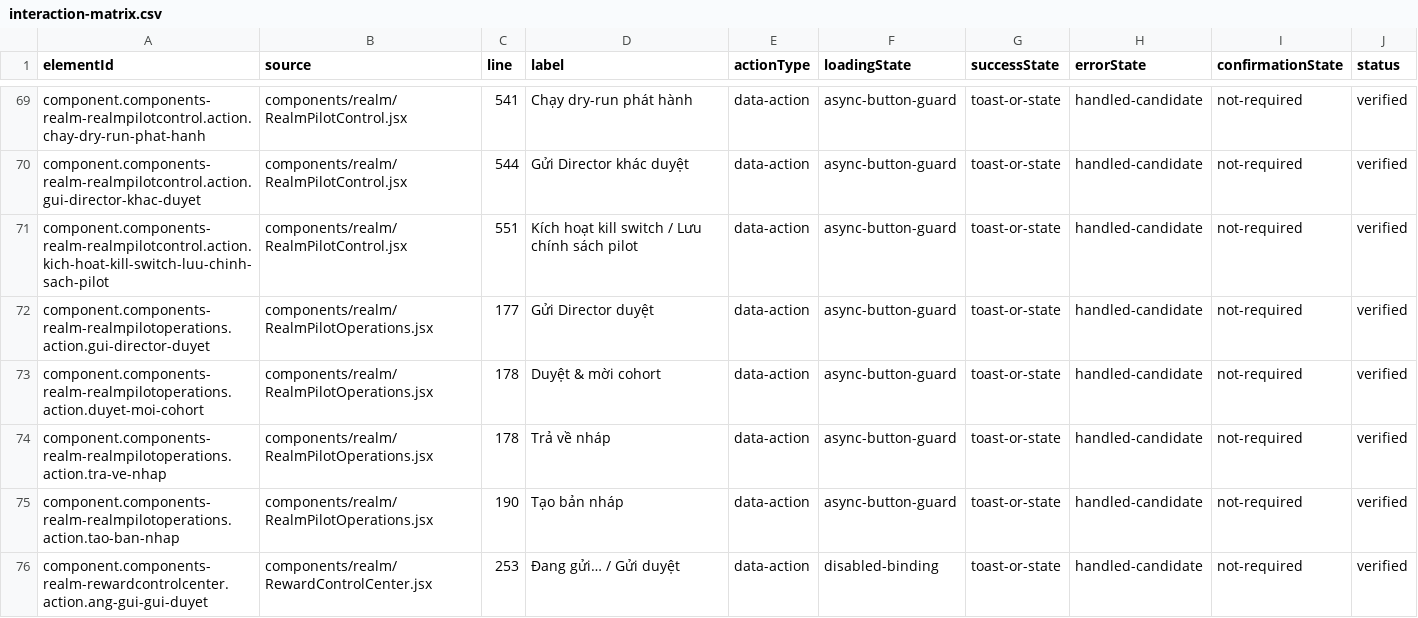
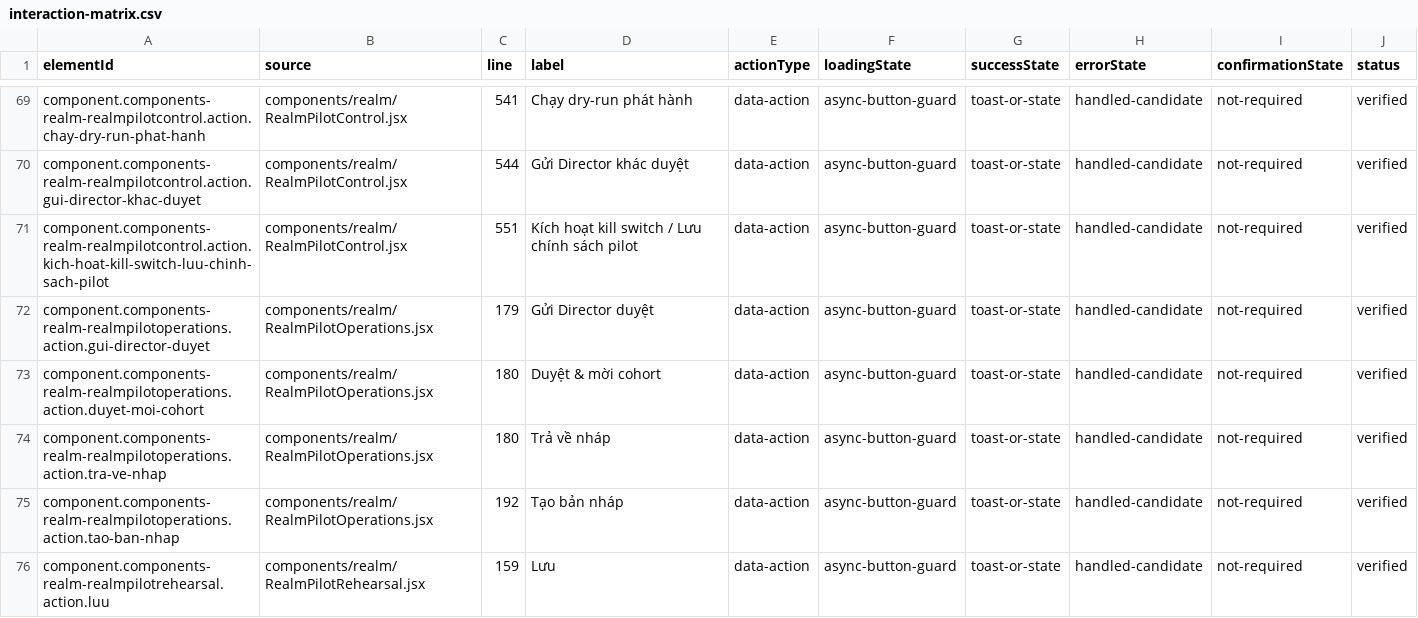
Before and after one commit to leozvu/repositoryrealms, a CSV file: qa/ui-interaction-verification/interaction-matrix.csv, drawn as a sheet; only a part is shown, gaps mark what is left out; the shorter side is filled out with more unchanged rows; the diff covers the shown part only.

```diff
--- a/qa/ui-interaction-verification/interaction-matrix.csv
+++ b/qa/ui-interaction-verification/interaction-matrix.csv
@@ -71,5 +71,6 @@ component.components-realm-realmpilotcontrol.action.gui-director-khac-duyet,comp
 component.components-realm-realmpilotcontrol.action.kich-hoat-kill-switch-luu-chinh-sach-pilot,components/realm/RealmPilotControl.jsx,551,Kích hoạt kill switch / Lưu chính sách pilot,data-action,async-button-guard,toast-or-state,handled-candidate,not-required,verified
-component.components-realm-realmpilotoperations.action.gui-director-duyet,components/realm/RealmPilotOperations.jsx,177,Gửi Director duyệt,data-action,async-button-guard,toast-or-state,handled-candidate,not-required,verified
-component.components-realm-realmpilotoperations.action.duyet-moi-cohort,components/realm/RealmPilotOperations.jsx,178,Duyệt & mời cohort,data-action,async-button-guard,toast-or-state,handled-candidate,not-required,verified
-component.components-realm-realmpilotoperations.action.tra-ve-nhap,components/realm/RealmPilotOperations.jsx,178,Trả về nháp,data-action,async-button-guard,toast-or-state,handled-candidate,not-required,verified
-component.components-realm-realmpilotoperations.action.tao-ban-nhap,components/realm/RealmPilotOperations.jsx,190,Tạo bản nháp,data-action,async-button-guard,toast-or-state,handled-candidate,not-required,verified
+component.components-realm-realmpilotoperations.action.gui-director-duyet,components/realm/RealmPilotOperations.jsx,179,Gửi Director duyệt,data-action,async-button-guard,toast-or-state,handled-candidate,not-required,verified
+component.components-realm-realmpilotoperations.action.duyet-moi-cohort,components/realm/RealmPilotOperations.jsx,180,Duyệt & mời cohort,data-action,async-button-guard,toast-or-state,handled-candidate,not-required,verified
+component.components-realm-realmpilotoperations.action.tra-ve-nhap,components/realm/RealmPilotOperations.jsx,180,Trả về nháp,data-action,async-button-guard,toast-or-state,handled-candidate,not-required,verified
+component.components-realm-realmpilotoperations.action.tao-ban-nhap,components/realm/RealmPilotOperations.jsx,192,Tạo bản nháp,data-action,async-button-guard,toast-or-state,handled-candidate,not-required,verified
+component.components-realm-realmpilotrehearsal.action.luu,components/realm/RealmPilotRehearsal.jsx,159,Lưu,data-action,async-button-guard,toast-or-state,handled-candidate,not-required,verified
```
Also changed, not shown: 4 added rows and 7 edited cells elsewhere in this file, qa/ui-action-map/api-contracts.csv, qa/ui-action-map/delegated-bindings.csv, 28 other files.
